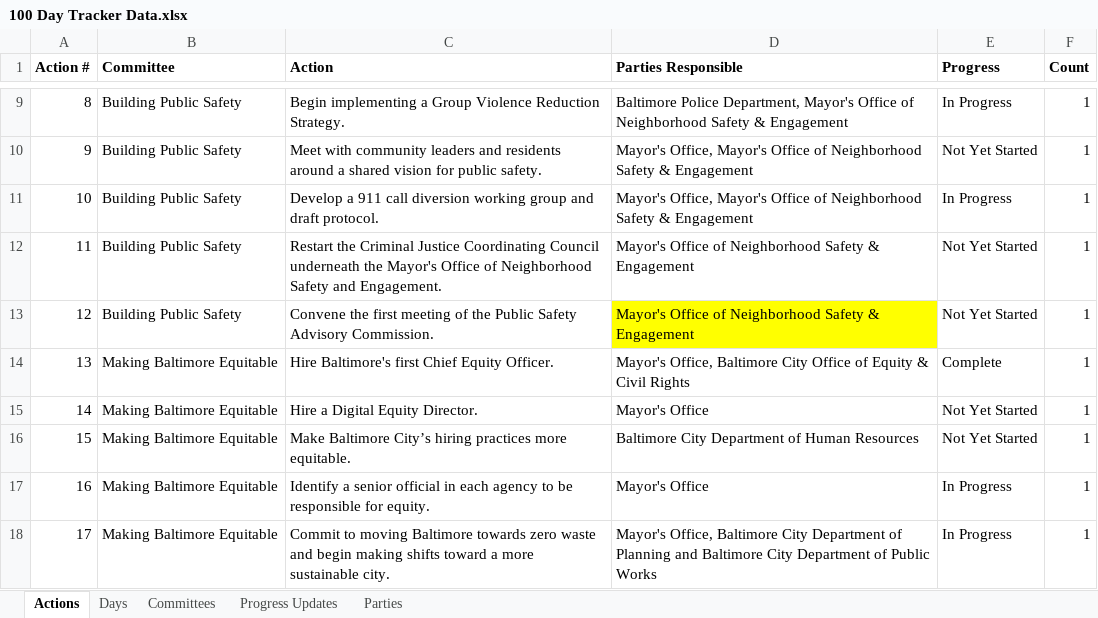
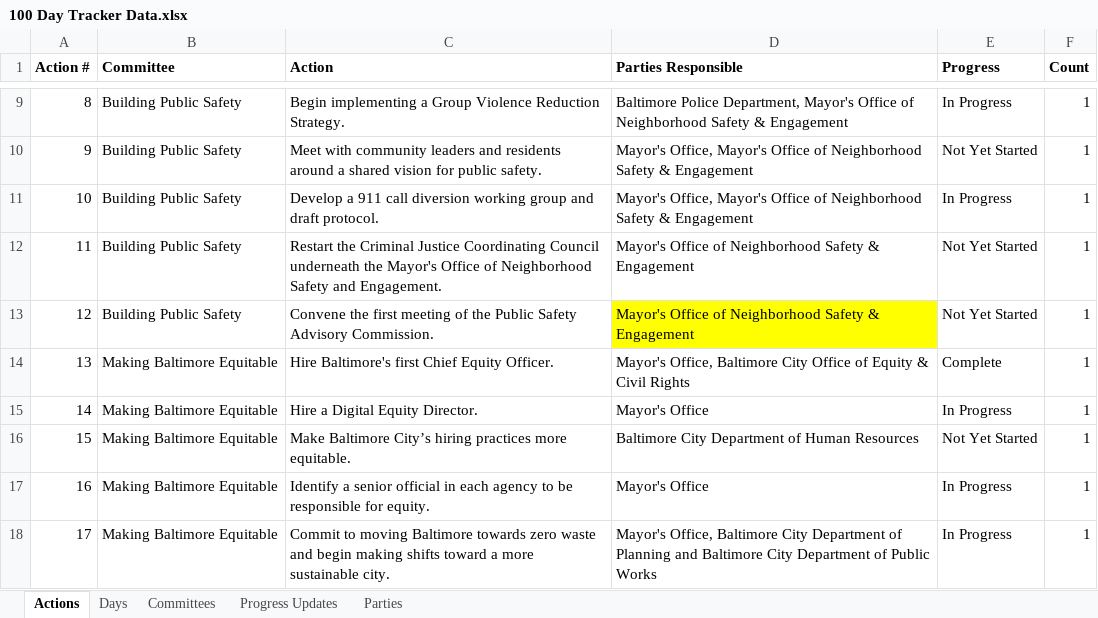
Before and after one commit to city-of-baltimore/transition-agenda, an Excel workbook: data/100 Day Tracker Data.xlsx, sheet Actions, drawn as a sheet; only a part is shown, gaps mark what is left out; values as stored, in another font and other column widths than the file's, no borders; charts and pictures not drawn; the diff names each change by its address in the sheet, - before the commit and + after, or states it on an @@ line.

Commit message:
Data updates from Markele

```diff
--- a/data/100 Day Tracker Data.xlsx (sheet Actions)
+++ b/data/100 Day Tracker Data.xlsx (sheet Actions)
-E15 (Progress): Not Yet Started
+E15 (Progress): In Progress
```
Also changed, not shown: charts or pictures, 1 other file.
